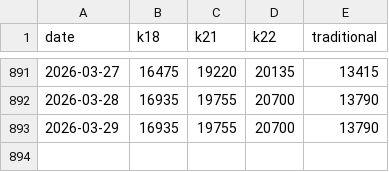
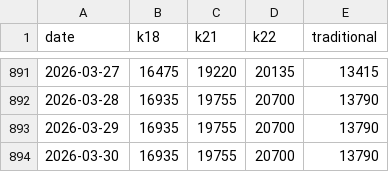
Before and after one commit to rokeyfx/scrap-price-gold, a CSV file: fe/src/prices.csv, drawn as a sheet; only a part is shown, gaps mark what is left out; the diff names each change by its address in the sheet, - before the commit and + after, or states it on an @@ line.

Commit message:
[auto] updated prices

```diff
--- a/fe/src/prices.csv
+++ b/fe/src/prices.csv
+row 894: 2026-03-30 | 16935 | 19755 | 20700 | 13790
```
